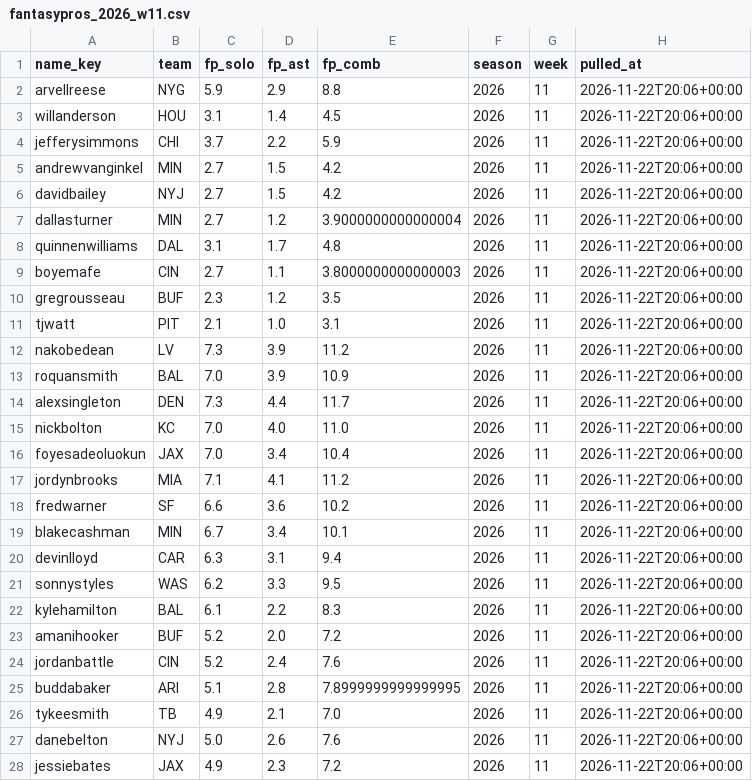
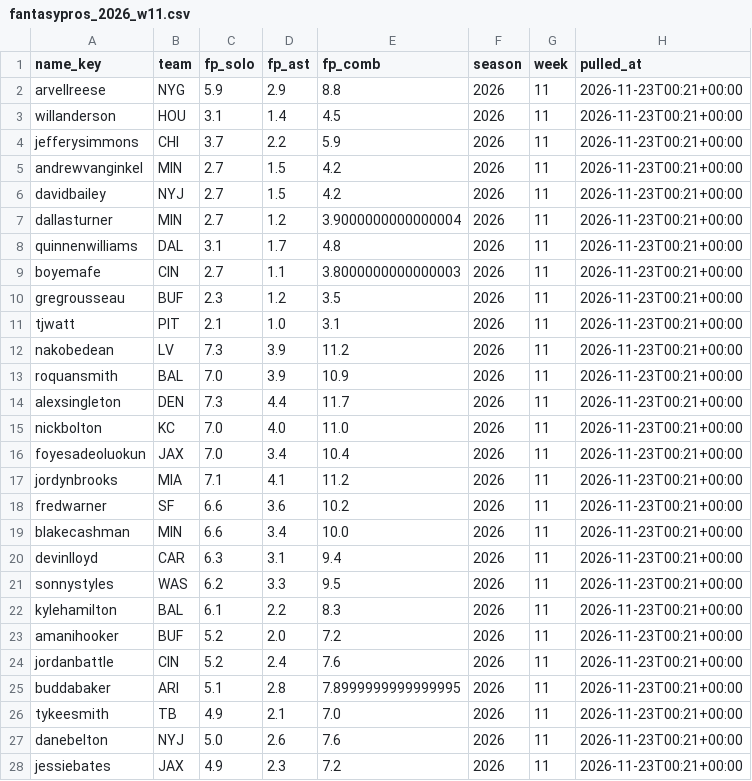
Before and after one commit to EvanDAmours/ArvellsStinkySlammerModel, a CSV file: data/consensus/fantasypros_2026_w11.csv, drawn as a sheet; only a part is shown; the diff covers the shown part only.

```diff
--- a/data/consensus/fantasypros_2026_w11.csv
+++ b/data/consensus/fantasypros_2026_w11.csv
@@ -1,28 +1,28 @@
 name_key,team,fp_solo,fp_ast,fp_comb,season,week,pulled_at
-arvellreese,NYG,5.9,2.9,8.8,2026,11,2026-11-22T20:06+00:00
-willanderson,HOU,3.1,1.4,4.5,2026,11,2026-11-22T20:06+00:00
-jefferysimmons,CHI,3.7,2.2,5.9,2026,11,2026-11-22T20:06+00:00
-andrewvanginkel,MIN,2.7,1.5,4.2,2026,11,2026-11-22T20:06+00:00
-davidbailey,NYJ,2.7,1.5,4.2,2026,11,2026-11-22T20:06+00:00
-dallasturner,MIN,2.7,1.2,3.9000000000000004,2026,11,2026-11-22T20:06+00:00
-quinnenwilliams,DAL,3.1,1.7,4.8,2026,11,2026-11-22T20:06+00:00
-boyemafe,CIN,2.7,1.1,3.8000000000000003,2026,11,2026-11-22T20:06+00:00
-gregrousseau,BUF,2.3,1.2,3.5,2026,11,2026-11-22T20:06+00:00
-tjwatt,PIT,2.1,1.0,3.1,2026,11,2026-11-22T20:06+00:00
-nakobedean,LV,7.3,3.9,11.2,2026,11,2026-11-22T20:06+00:00
-roquansmith,BAL,7.0,3.9,10.9,2026,11,2026-11-22T20:06+00:00
-alexsingleton,DEN,7.3,4.4,11.7,2026,11,2026-11-22T20:06+00:00
-nickbolton,KC,7.0,4.0,11.0,2026,11,2026-11-22T20:06+00:00
-foyesadeoluokun,JAX,7.0,3.4,10.4,2026,11,2026-11-22T20:06+00:00
-jordynbrooks,MIA,7.1,4.1,11.2,2026,11,2026-11-22T20:06+00:00
-fredwarner,SF,6.6,3.6,10.2,2026,11,2026-11-22T20:06+00:00
-blakecashman,MIN,6.7,3.4,10.1,2026,11,2026-11-22T20:06+00:00
-devinlloyd,CAR,6.3,3.1,9.4,2026,11,2026-11-22T20:06+00:00
-sonnystyles,WAS,6.2,3.3,9.5,2026,11,2026-11-22T20:06+00:00
-kylehamilton,BAL,6.1,2.2,8.3,2026,11,2026-11-22T20:06+00:00
-amanihooker,BUF,5.2,2.0,7.2,2026,11,2026-11-22T20:06+00:00
-jordanbattle,CIN,5.2,2.4,7.6,2026,11,2026-11-22T20:06+00:00
-buddabaker,ARI,5.1,2.8,7.8999999999999995,2026,11,2026-11-22T20:06+00:00
-tykeesmith,TB,4.9,2.1,7.0,2026,11,2026-11-22T20:06+00:00
-danebelton,NYJ,5.0,2.6,7.6,2026,11,2026-11-22T20:06+00:00
-jessiebates,JAX,4.9,2.3,7.2,2026,11,2026-11-22T20:06+00:00
+arvellreese,NYG,5.9,2.9,8.8,2026,11,2026-11-23T00:21+00:00
+willanderson,HOU,3.1,1.4,4.5,2026,11,2026-11-23T00:21+00:00
+jefferysimmons,CHI,3.7,2.2,5.9,2026,11,2026-11-23T00:21+00:00
+andrewvanginkel,MIN,2.7,1.5,4.2,2026,11,2026-11-23T00:21+00:00
+davidbailey,NYJ,2.7,1.5,4.2,2026,11,2026-11-23T00:21+00:00
+dallasturner,MIN,2.7,1.2,3.9000000000000004,2026,11,2026-11-23T00:21+00:00
+quinnenwilliams,DAL,3.1,1.7,4.8,2026,11,2026-11-23T00:21+00:00
+boyemafe,CIN,2.7,1.1,3.8000000000000003,2026,11,2026-11-23T00:21+00:00
+gregrousseau,BUF,2.3,1.2,3.5,2026,11,2026-11-23T00:21+00:00
+tjwatt,PIT,2.1,1.0,3.1,2026,11,2026-11-23T00:21+00:00
+nakobedean,LV,7.3,3.9,11.2,2026,11,2026-11-23T00:21+00:00
+roquansmith,BAL,7.0,3.9,10.9,2026,11,2026-11-23T00:21+00:00
+alexsingleton,DEN,7.3,4.4,11.7,2026,11,2026-11-23T00:21+00:00
+nickbolton,KC,7.0,4.0,11.0,2026,11,2026-11-23T00:21+00:00
+foyesadeoluokun,JAX,7.0,3.4,10.4,2026,11,2026-11-23T00:21+00:00
+jordynbrooks,MIA,7.1,4.1,11.2,2026,11,2026-11-23T00:21+00:00
+fredwarner,SF,6.6,3.6,10.2,2026,11,2026-11-23T00:21+00:00
+blakecashman,MIN,6.6,3.4,10.0,2026,11,2026-11-23T00:21+00:00
+devinlloyd,CAR,6.3,3.1,9.4,2026,11,2026-11-23T00:21+00:00
+sonnystyles,WAS,6.2,3.3,9.5,2026,11,2026-11-23T00:21+00:00
+kylehamilton,BAL,6.1,2.2,8.3,2026,11,2026-11-23T00:21+00:00
+amanihooker,BUF,5.2,2.0,7.2,2026,11,2026-11-23T00:21+00:00
+jordanbattle,CIN,5.2,2.4,7.6,2026,11,2026-11-23T00:21+00:00
+buddabaker,ARI,5.1,2.8,7.8999999999999995,2026,11,2026-11-23T00:21+00:00
+tykeesmith,TB,4.9,2.1,7.0,2026,11,2026-11-23T00:21+00:00
+danebelton,NYJ,5.0,2.6,7.6,2026,11,2026-11-23T00:21+00:00
+jessiebates,JAX,4.9,2.3,7.2,2026,11,2026-11-23T00:21+00:00
```
Also changed, not shown: 3 edited cells elsewhere in this file, data/cache/projections.csv, data/picks.csv, 18 other files.
